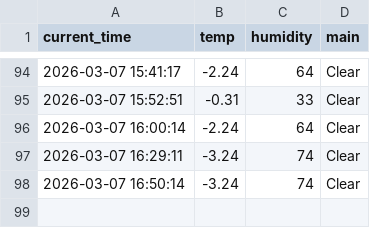
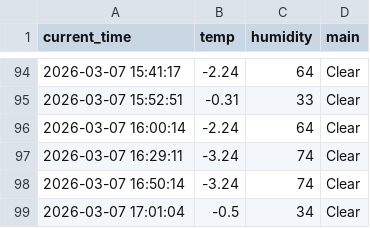
Before and after one commit to wmh7539/weather_5min, a CSV file: weather.csv, drawn as a sheet; only a part is shown, gaps mark what is left out; the diff names each change by its address in the sheet, - before the commit and + after, or states it on an @@ line.

```diff
--- a/weather.csv
+++ b/weather.csv
+row 99: 2026-03-07 17:01:04 | -0.5 | 34 | Clear
```
